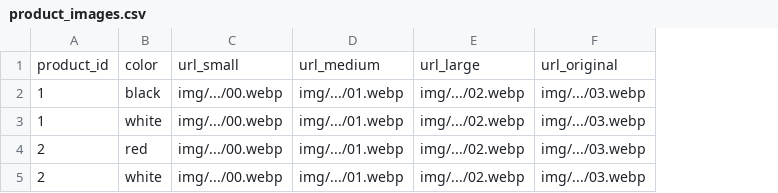
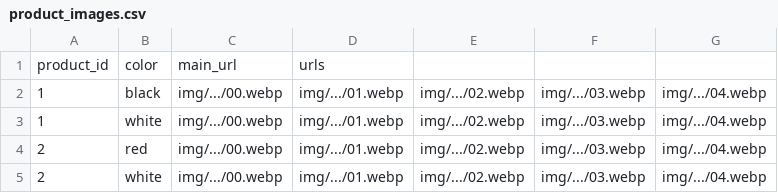
Before and after one commit to sharman-store-app/shoe-store-backend, a CSV file: src/main/resources/product_images.csv, drawn as a sheet; the diff names each change by its address in the sheet, - before the commit and + after, or states it on an @@ line.

Commit message:
Refactor ProductImage implementation

```diff
--- a/src/main/resources/product_images.csv
+++ b/src/main/resources/product_images.csv
+column G, rows 2-5: all img/.../04.webp
-C1: url_small
+C1: main_url
-D1: url_medium
+D1: urls
-E1: url_large
+E1: (empty)
-F1: url_original
+F1: (empty)
```
Also changed, not shown: 10 other files.
